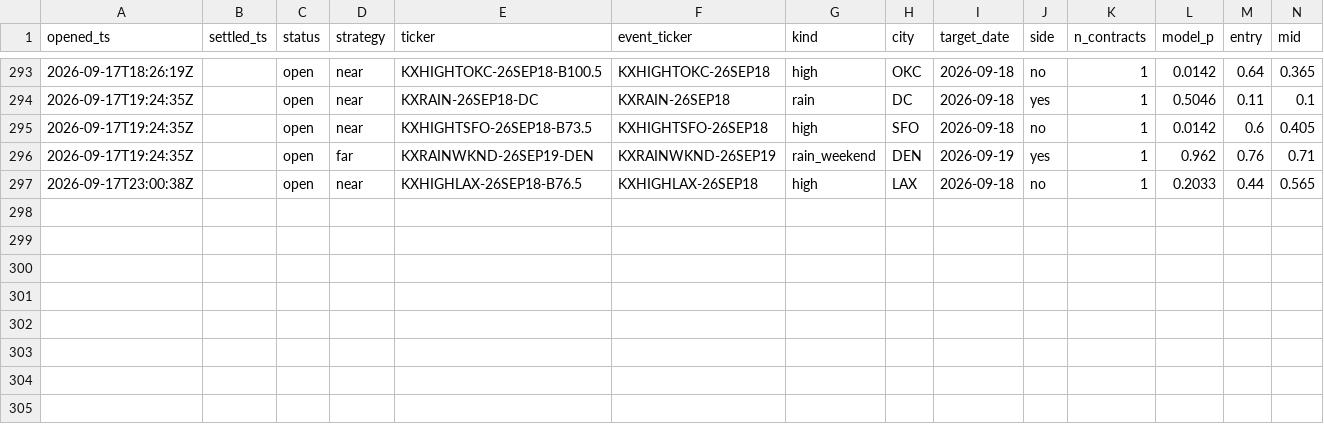
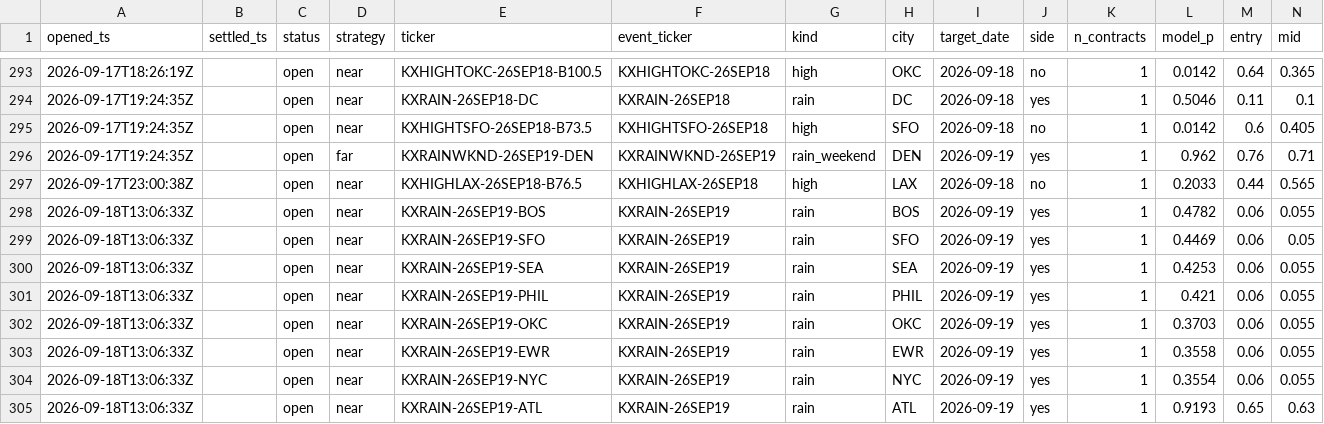
Before and after one commit to JakeA02/EduardoSaverin, a CSV file: data/paper/kalshi_trades.csv, drawn as a sheet; only a part is shown, gaps mark what is left out; rows hold the shown columns only; the diff covers the shown part only; the diff names each change by its address in the sheet, - before the commit and + after, or states it on an @@ line.

```diff
--- a/data/paper/kalshi_trades.csv
+++ b/data/paper/kalshi_trades.csv
+row 298: 2026-09-18T13:06:33Z |  | open | near | KXRAIN-26SEP19-BOS | KXRAIN-26SEP19 | rain | BOS | 2026-09-19 | yes | 1 | 0.4782 | 0.06 | 0.055
+row 299: 2026-09-18T13:06:33Z |  | open | near | KXRAIN-26SEP19-SFO | KXRAIN-26SEP19 | rain | SFO | 2026-09-19 | yes | 1 | 0.4469 | 0.06 | 0.05
+row 300: 2026-09-18T13:06:33Z |  | open | near | KXRAIN-26SEP19-SEA | KXRAIN-26SEP19 | rain | SEA | 2026-09-19 | yes | 1 | 0.4253 | 0.06 | 0.055
+row 301: 2026-09-18T13:06:33Z |  | open | near | KXRAIN-26SEP19-PHIL | KXRAIN-26SEP19 | rain | PHIL | 2026-09-19 | yes | 1 | 0.421 | 0.06 | 0.055
+row 302: 2026-09-18T13:06:33Z |  | open | near | KXRAIN-26SEP19-OKC | KXRAIN-26SEP19 | rain | OKC | 2026-09-19 | yes | 1 | 0.3703 | 0.06 | 0.055
+row 303: 2026-09-18T13:06:33Z |  | open | near | KXRAIN-26SEP19-EWR | KXRAIN-26SEP19 | rain | EWR | 2026-09-19 | yes | 1 | 0.3558 | 0.06 | 0.055
+row 304: 2026-09-18T13:06:33Z |  | open | near | KXRAIN-26SEP19-NYC | KXRAIN-26SEP19 | rain | NYC | 2026-09-19 | yes | 1 | 0.3554 | 0.06 | 0.055
+row 305: 2026-09-18T13:06:33Z |  | open | near | KXRAIN-26SEP19-ATL | KXRAIN-26SEP19 | rain | ATL | 2026-09-19 | yes | 1 | 0.9193 | 0.65 | 0.63
```
Also changed, not shown: 55 edited cells elsewhere in this file, 6 other files.
